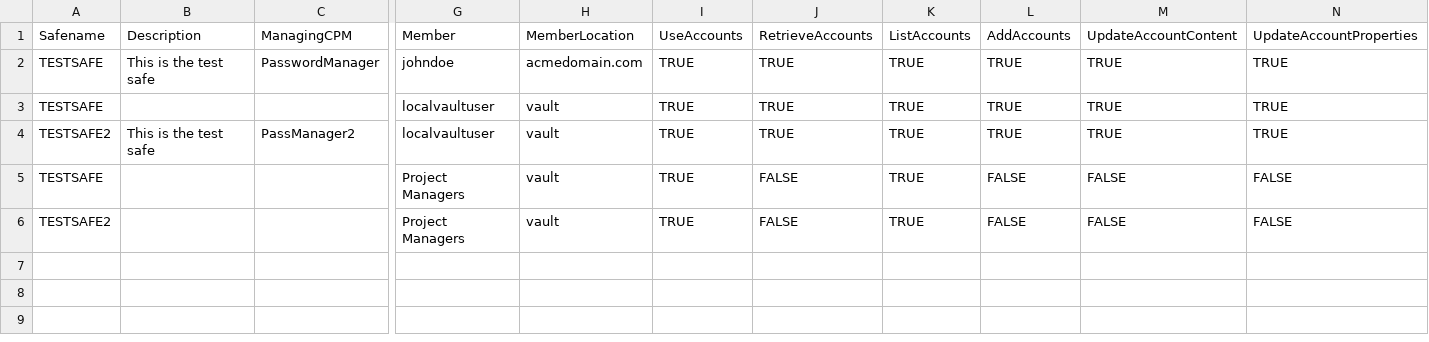
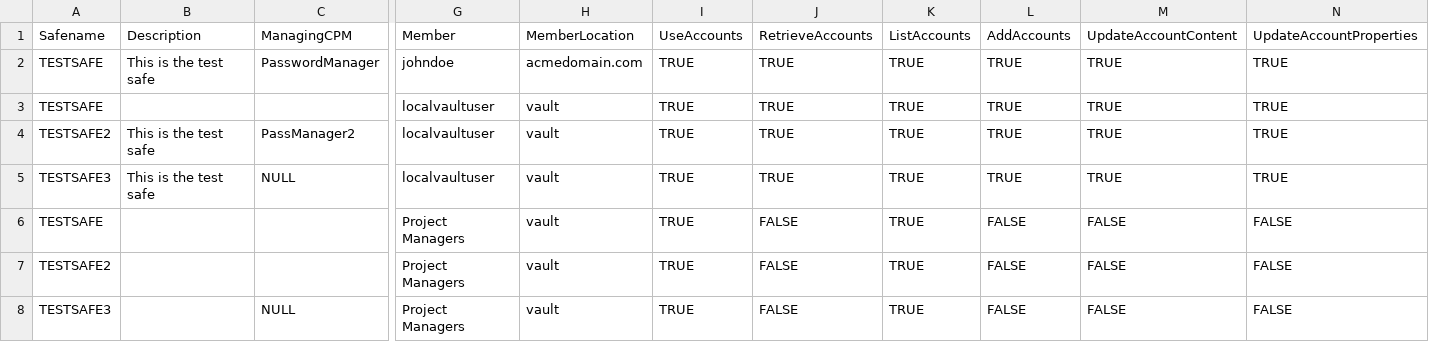
Before and after one commit to cyberark/epv-api-scripts, a CSV file: Safe Management/safe-details_and_members-sample.csv, drawn as a sheet; only a part is shown, gaps mark what is left out; rows hold the shown columns only; the diff names each change by its address in the sheet, - before the commit and + after, or states it on an @@ line.

Commit message:
Update safe-details_and_members-sample.csv

```diff
--- a/Safe Management/safe-details_and_members-sample.csv
+++ b/Safe Management/safe-details_and_members-sample.csv
+row 5: TESTSAFE3 | This is the test safe | NULL | localvaultuser | vault | TRUE | TRUE | TRUE | TRUE | TRUE | TRUE
+row 8: TESTSAFE3 |  | NULL | Project Managers | vault | TRUE | FALSE | TRUE | FALSE | FALSE | FALSE
```
